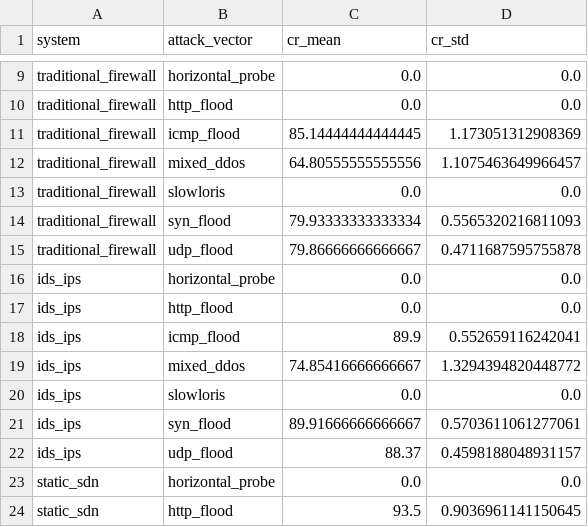
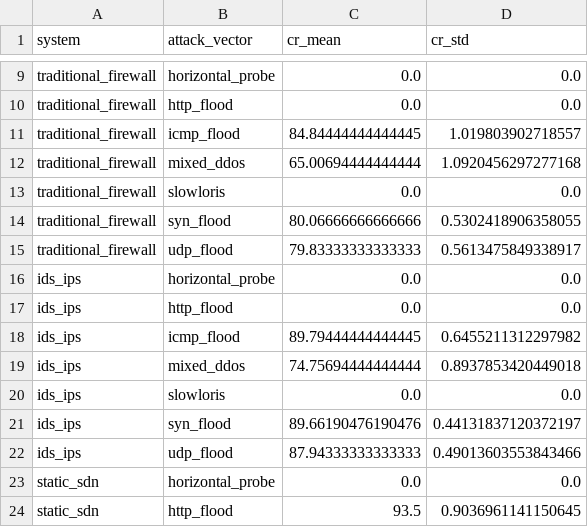
Before and after one commit to saadamirlive-blip/sdn-microsegmentation-reproduction, a CSV file: results/containment_by_vector.csv, drawn as a sheet; only a part is shown, gaps mark what is left out.

```diff
--- a/results/containment_by_vector.csv
+++ b/results/containment_by_vector.csv
@@ -10,14 +10,14 @@ traditional_firewall,horizontal_probe,0.0,0.0
 traditional_firewall,http_flood,0.0,0.0
-traditional_firewall,icmp_flood,85.14444444444445,1.173051312908369
-traditional_firewall,mixed_ddos,64.80555555555556,1.1075463649966457
+traditional_firewall,icmp_flood,84.84444444444445,1.019803902718557
+traditional_firewall,mixed_ddos,65.00694444444444,1.0920456297277168
 traditional_firewall,slowloris,0.0,0.0
-traditional_firewall,syn_flood,79.93333333333334,0.5565320216811093
-traditional_firewall,udp_flood,79.86666666666667,0.4711687595755878
+traditional_firewall,syn_flood,80.06666666666666,0.5302418906358055
+traditional_firewall,udp_flood,79.83333333333333,0.5613475849338917
 ids_ips,horizontal_probe,0.0,0.0
 ids_ips,http_flood,0.0,0.0
-ids_ips,icmp_flood,89.9,0.552659116242041
-ids_ips,mixed_ddos,74.85416666666667,1.3294394820448772
+ids_ips,icmp_flood,89.79444444444445,0.6455211312297982
+ids_ips,mixed_ddos,74.75694444444444,0.8937853420449018
 ids_ips,slowloris,0.0,0.0
-ids_ips,syn_flood,89.91666666666667,0.5703611061277061
-ids_ips,udp_flood,88.37,0.4598188048931157
+ids_ips,syn_flood,89.66190476190476,0.44131837120372197
+ids_ips,udp_flood,87.94333333333333,0.49013603553843466
 static_sdn,horizontal_probe,0.0,0.0
```
Also changed, not shown: results/availability_timeline.csv, results/latency_results.csv, 48 other files.
